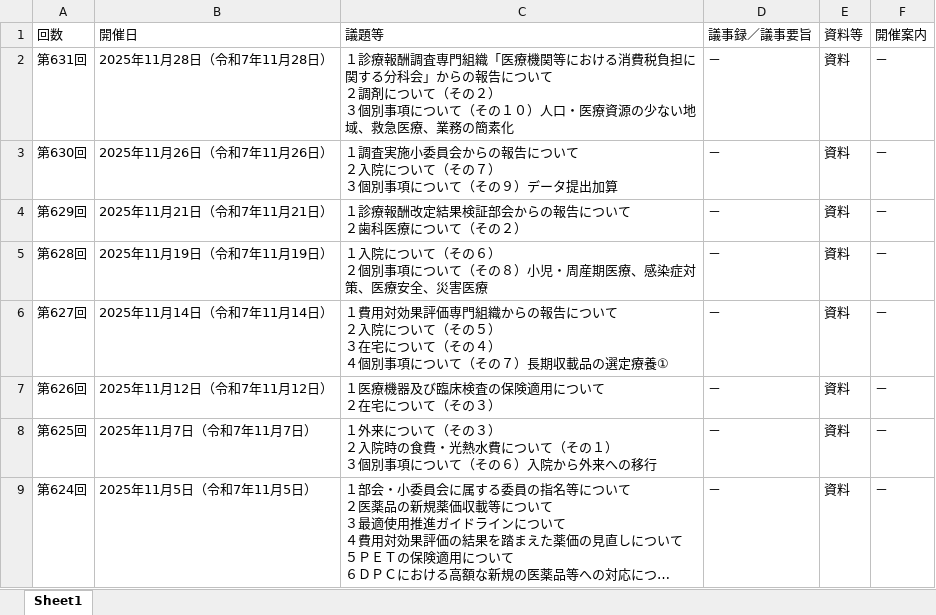
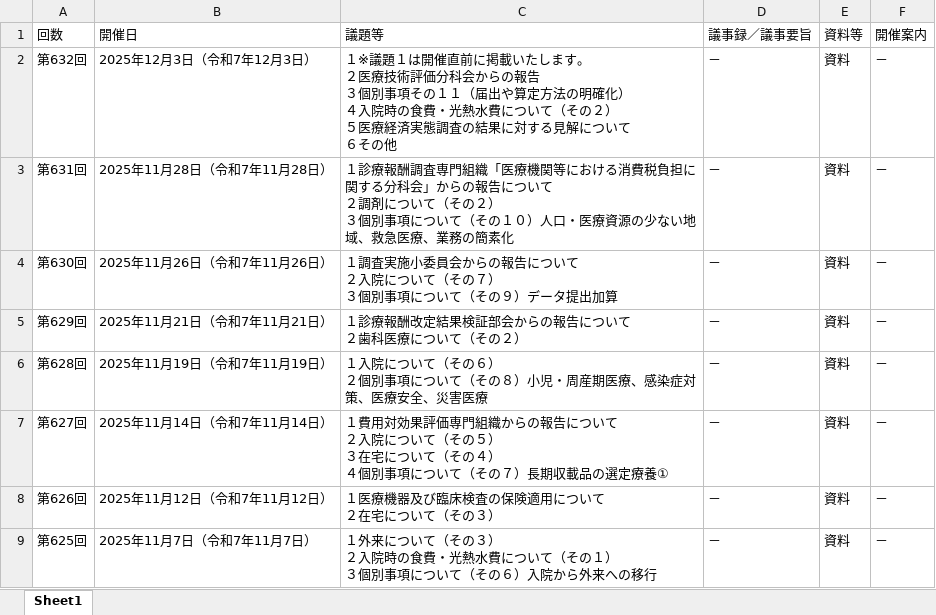
Before and after one commit to wasabina67/chuikyo-python, an Excel workbook: docs/output.xlsx, sheet Sheet1, drawn as a sheet; only a part is shown; the shorter side is filled out with more unchanged rows; long unchanged cells end in …; values as stored, in another font and other column widths than the file's, no borders; ↵ is a line break in a cell; the diff names each change by its address in the sheet, - before the commit and + after, or states it on an @@ line.

```diff
--- a/docs/output.xlsx (sheet Sheet1)
+++ b/docs/output.xlsx (sheet Sheet1)
+row 2: 第632回 | 2025年12月3日（令和7年12月3日） | １※議題１は開催直前に掲載いたします。 ↵ ２医療技術評価分科会からの報告 ↵ ３個別事項その１１（届出や算定方法の明確化） ↵ ４入院時の食費・光熱水費について（その２） ↵ ５医療経済実態調査の結果に対する見解について ↵ ６その他 | － | 資料 | －
```
Also changed, not shown: 1 other file.
